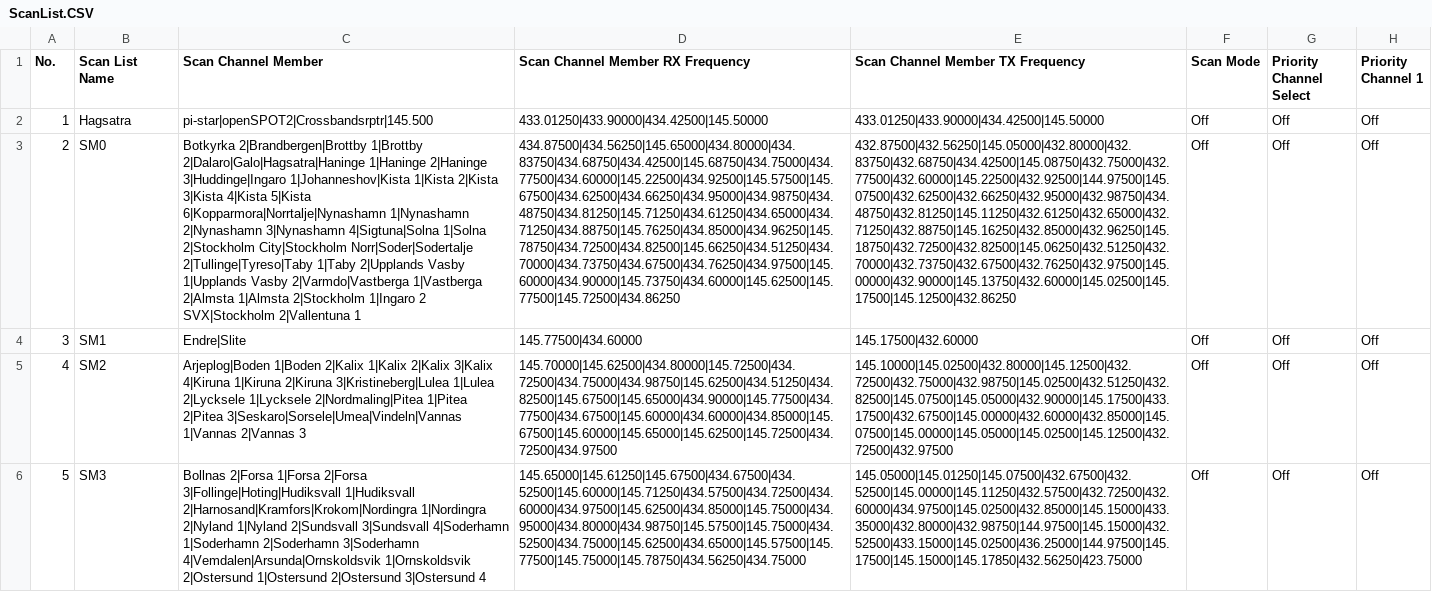
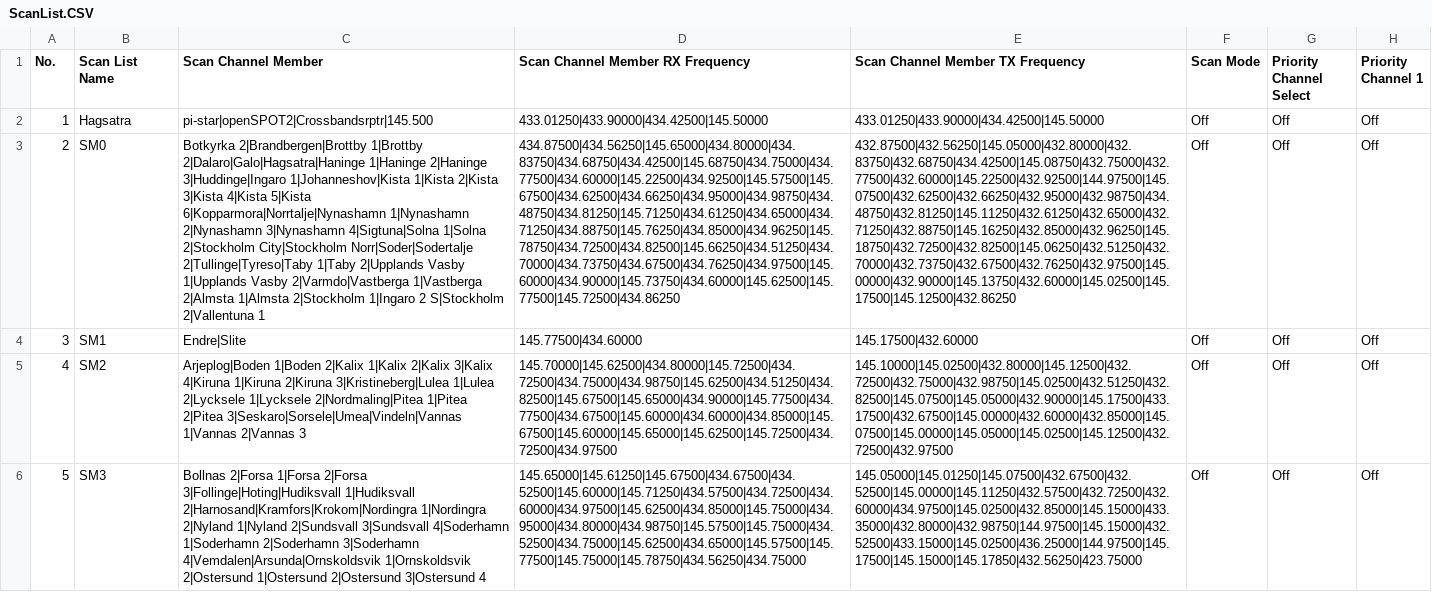
Before and after one commit to sm0rgm/at-d878uv, a CSV file: ScanList.CSV, drawn as a sheet; only a part is shown; the diff covers the shown part only; the diff names each change by its address in the sheet, - before the commit and + after, or states it on an @@ line.

Commit message:
Uppdaterad t o m SM7

```diff
--- a/ScanList.CSV
+++ b/ScanList.CSV
-C3 (Scan Channel Member): …1|Ingaro 2 SVX|Stockholm 2|Vallentuna 1
+C3 (Scan Channel Member): …1|Ingaro 2 S|Stockholm 2|Vallentuna 1
```
Also changed, not shown: 15 edited cells elsewhere in this file.
